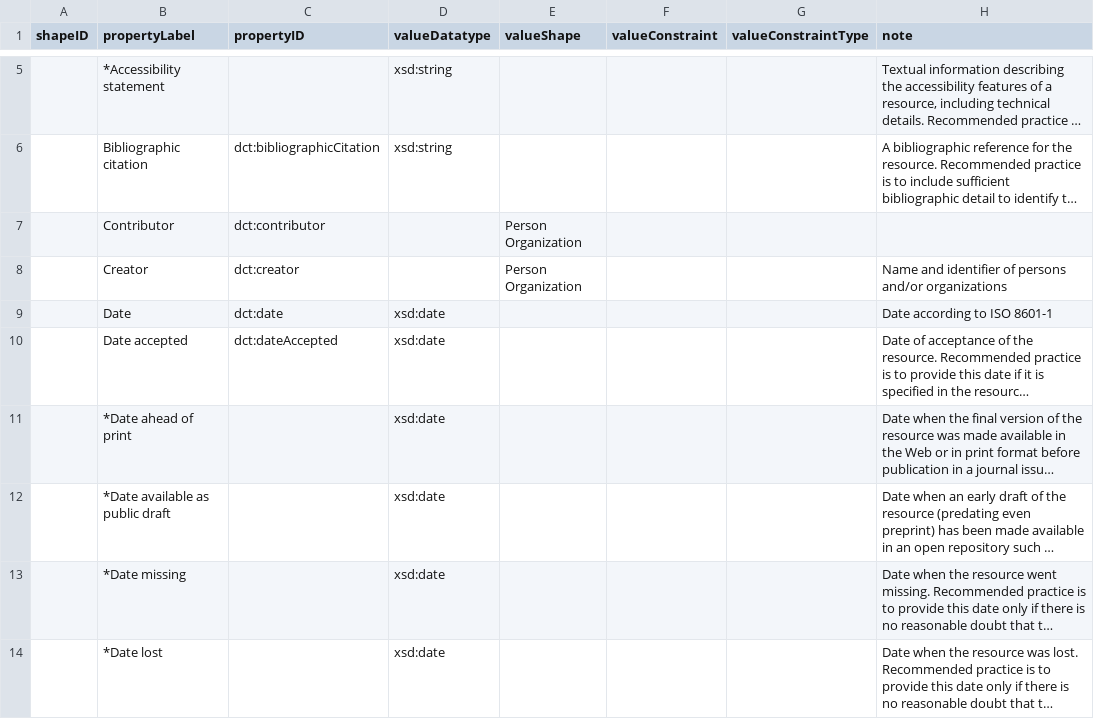
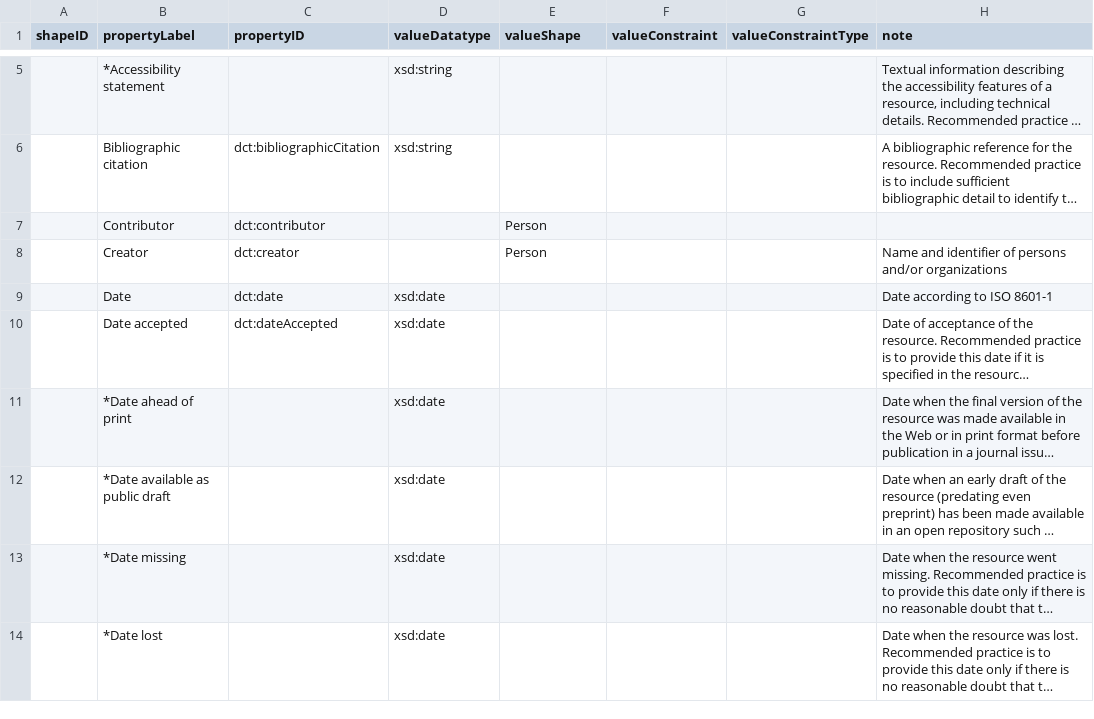
Before and after one commit to dcmi/dc-srap, a CSV file: profile/srap.csv, drawn as a sheet; only a part is shown, gaps mark what is left out; long unchanged cells end in …; the diff covers the shown part only; the diff names each change by its address in the sheet, - before the commit and + after, or states it on an @@ line.

```diff
--- a/profile/srap.csv
+++ b/profile/srap.csv
-E7:E8 (valueShape): Person Organization
+E7:E8 (valueShape): Person
```
Also changed, not shown: 23 added rows elsewhere in this file.
